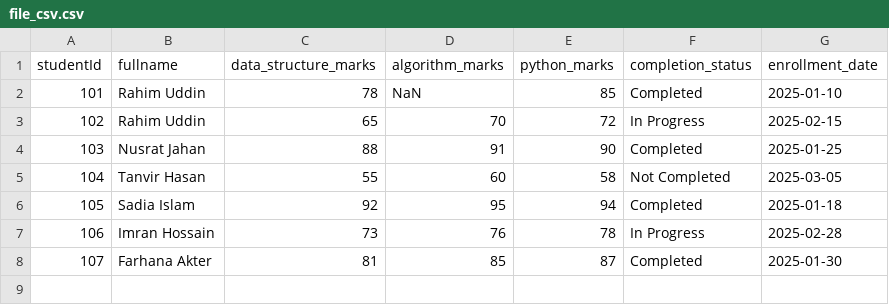
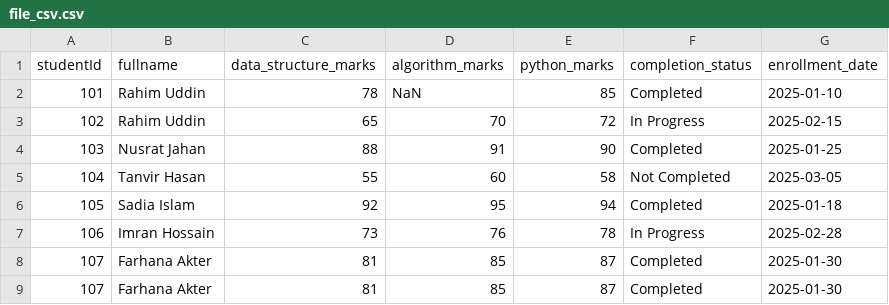
Before and after one commit to Mirazahmed0997/pandas101, a CSV file: file_csv.csv, drawn as a sheet; the diff names each change by its address in the sheet, - before the commit and + after, or states it on an @@ line.

```diff
--- a/file_csv.csv
+++ b/file_csv.csv
+row 9: 107 | Farhana Akter | 81 | 85 | 87 | Completed | 2025-01-30
```
Also changed, not shown: new_data.csv, 1 other file.
